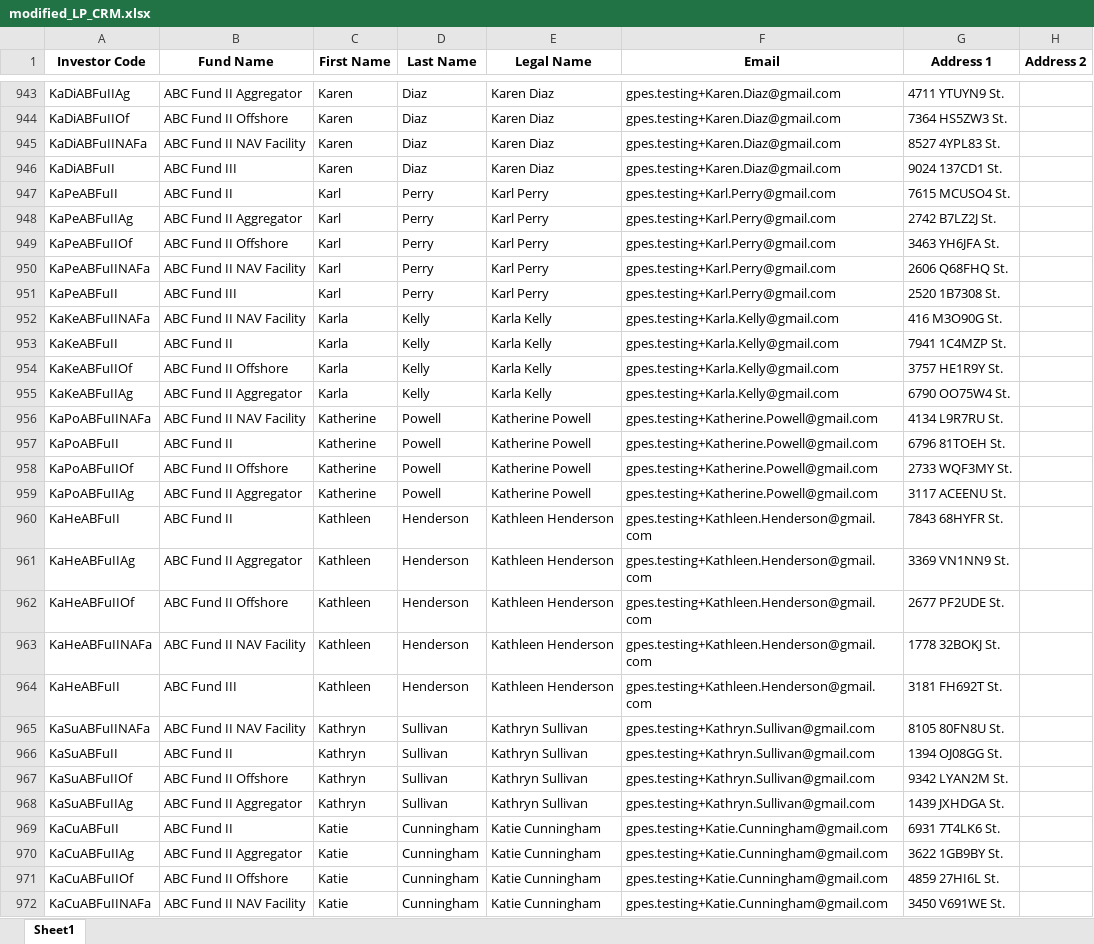
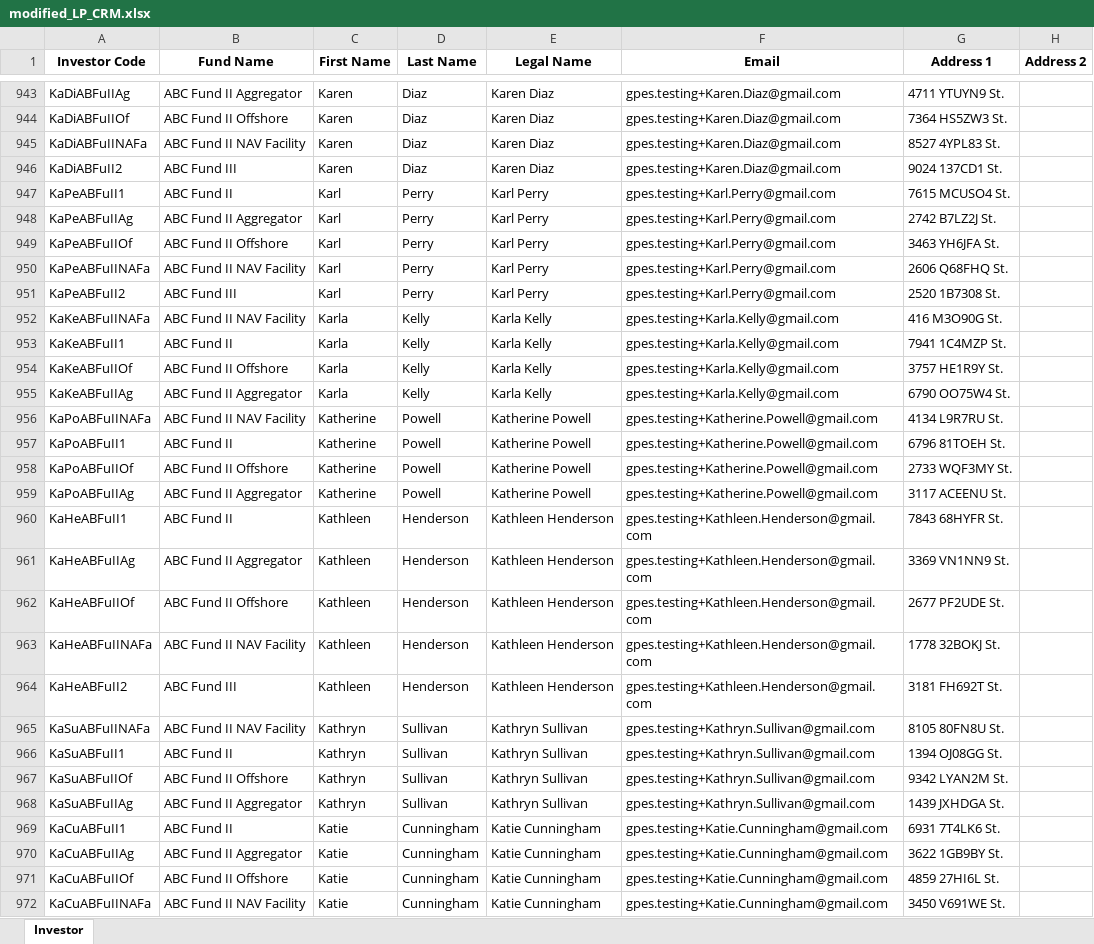
Before and after one commit to ppark271/AutoDocs, an Excel workbook: modified_LP_CRM.xlsx, sheet Investor, drawn as a sheet; only a part is shown, gaps mark what is left out; values as stored, in another font and other column widths than the file's, no borders; the diff covers the shown part only; the diff names each change by its address in the sheet, - before the commit and + after, or states it on an @@ line.

```diff
--- a/modified_LP_CRM.xlsx (sheet Investor)
+++ b/modified_LP_CRM.xlsx (sheet Investor)
-sheet tab: Sheet1
+sheet tab: Investor
-A946 (Investor Code): KaDiABFuII
+A946 (Investor Code): KaDiABFuII2
-A947 (Investor Code): KaPeABFuII
+A947 (Investor Code): KaPeABFuII1
-A951 (Investor Code): KaPeABFuII
+A951 (Investor Code): KaPeABFuII2
-A953 (Investor Code): KaKeABFuII
+A953 (Investor Code): KaKeABFuII1
-A957 (Investor Code): KaPoABFuII
+A957 (Investor Code): KaPoABFuII1
-A960 (Investor Code): KaHeABFuII
+A960 (Investor Code): KaHeABFuII1
-A964 (Investor Code): KaHeABFuII
+A964 (Investor Code): KaHeABFuII2
-A966 (Investor Code): KaSuABFuII
+A966 (Investor Code): KaSuABFuII1
-A969 (Investor Code): KaCuABFuII
+A969 (Investor Code): KaCuABFuII1
```
Also changed, not shown: 208 edited cells elsewhere in this sheet, modified_GP_CRM.xlsx, 1 other file.
